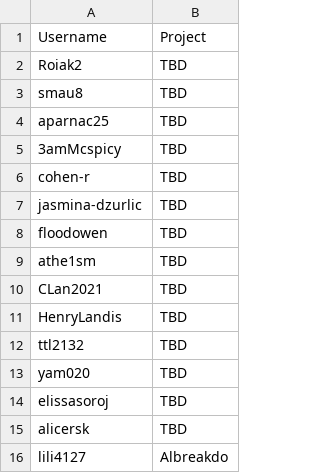
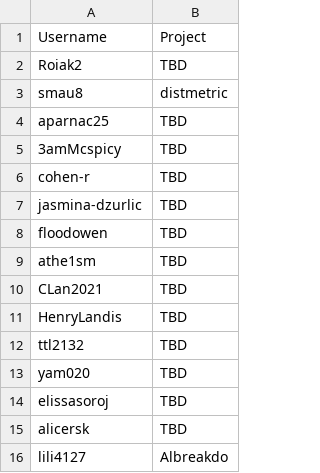
Before and after one commit to yvnvii/hack-the-planet, a CSV file: docs/_data/usernames.csv, drawn as a sheet.

Commit message:
update usernames.csv

```diff
--- a/docs/_data/usernames.csv
+++ b/docs/_data/usernames.csv
@@ -2,3 +2,3 @@ Username,Project
 Roiak2,TBD
-smau8,TBD
+smau8,distmetric
 aparnac25,TBD
```
